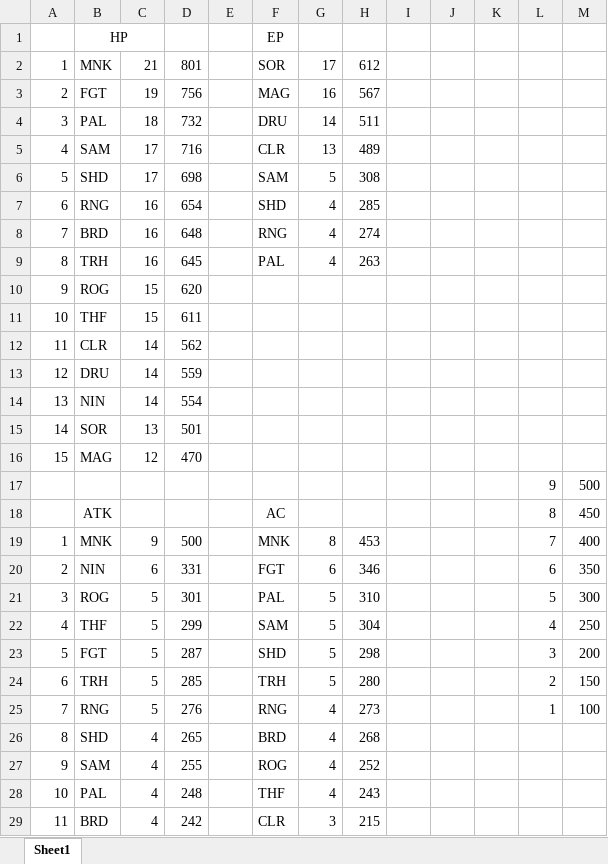
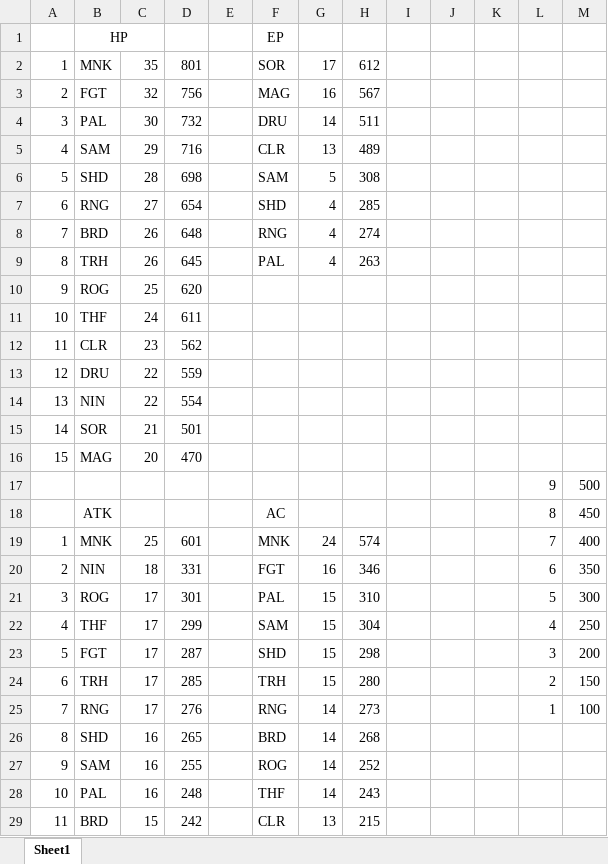
Before and after one commit to fmatthew5876/hh3-rm2k, an Excel workbook: dev/stats.xlsx, sheet Sheet1, drawn as a sheet; only a part is shown; values as stored, in another font and other column widths than the file's, no borders; the diff covers the shown part only; the diff names each change by its address in the sheet, - before the commit and + after, or states it on an @@ line.

Commit message:
Rebalance stats and elements

```diff
--- a/dev/stats.xlsx (sheet Sheet1)
+++ b/dev/stats.xlsx (sheet Sheet1)
-C2: 21
+C2: 35
-C3: 19
+C3: 32
-C4: 18
+C4: 30
-C5: 17
+C5: 29
-C6: 17
+C6: 28
-C7: 16
+C7: 27
-C8:C9: 16
+C8:C9: 26
-C10: 15
+C10: 25
-C11: 15
+C11: 24
-C12: 14
+C12: 23
-C13:C14: 14
+C13:C14: 22
-C15: 13
+C15: 21
-C16: 12
+C16: 20
-C19: 9
+C19: 25
-D19: 500
+D19: 601
-G19: 8
+G19: 24
-H19: 453
+H19: 574
-C20: 6
+C20: 18
-G20: 6
+G20: 16
-C21:C25: 5
+C21:C25: 17
-G21:G24: 5
+G21:G24: 15
-G25:G28: 4
+G25:G28: 14
-C26:C28: 4
+C26:C28: 16
-C29: 4
+C29: 15
-G29: 3
+G29: 13
```
Also changed, not shown: 42 edited cells elsewhere in this sheet, 11 other files.
